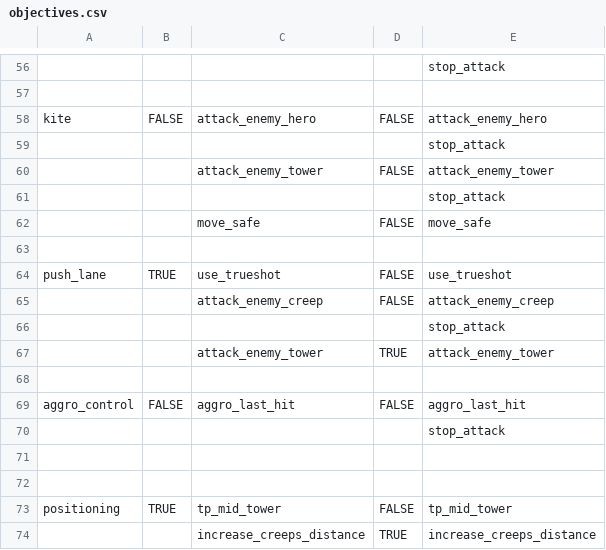
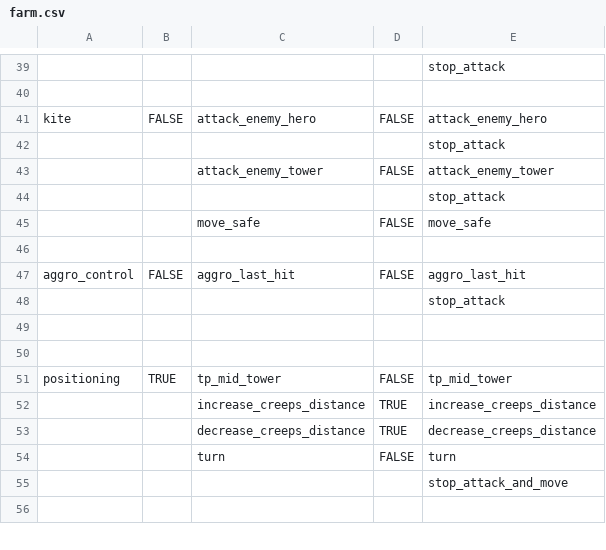
Before and after one commit to ellysh/dota2-oma-bots, a CSV file: generator/database/csv/farm.csv (was generator/database/csv/objectives.csv), drawn as a sheet; only a part is shown, gaps mark what is left out; the shorter side is filled out with more unchanged rows; the diff covers the shown part only.

```diff
--- a/generator/database/csv/objectives.csv
+++ b/generator/database/csv/farm.csv
@@ -62,7 +45,2 @@ kite;FALSE;attack_enemy_hero;FALSE;attack_enemy_hero
 ;;move_safe;FALSE;move_safe
-;;;;
-push_lane;TRUE;use_trueshot;FALSE;use_trueshot
-;;attack_enemy_creep;FALSE;attack_enemy_creep
-;;;;stop_attack
-;;attack_enemy_tower;TRUE;attack_enemy_tower
 ;;;;
```
Also changed, not shown: 17 removed rows elsewhere in this file, 10 other files.
